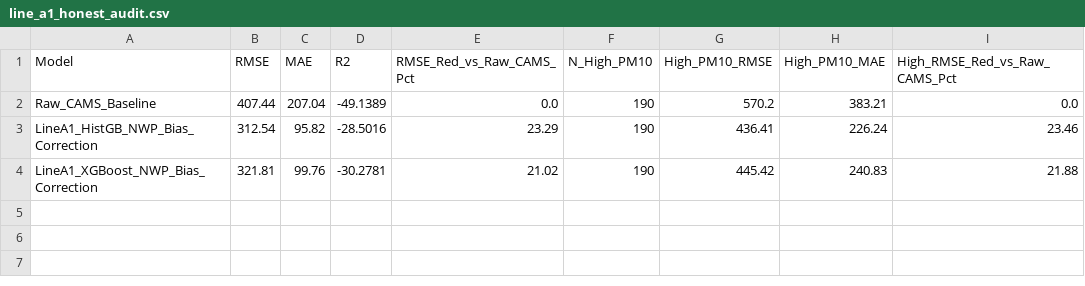
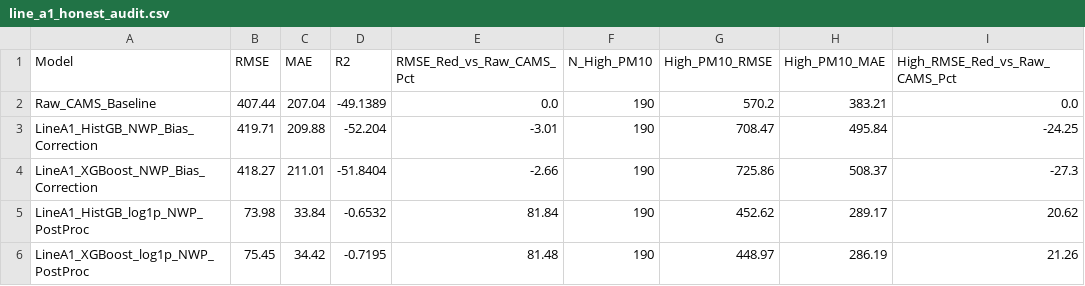
Before and after one commit to Abdelrahman1wael/sandstorm_forecasting, a CSV file: 06_Data/results/line_a1_honest_audit.csv, drawn as a sheet.

```diff
--- a/06_Data/results/line_a1_honest_audit.csv
+++ b/06_Data/results/line_a1_honest_audit.csv
@@ -2,3 +2,5 @@ Model,RMSE,MAE,R2,RMSE_Red_vs_Raw_CAMS_Pct,N_High_PM10,High_PM10_RMSE,High_PM10_
 Raw_CAMS_Baseline,407.44,207.04,-49.1389,0.0,190,570.2,383.21,0.0
-LineA1_HistGB_NWP_Bias_Correction,312.54,95.82,-28.5016,23.29,190,436.41,226.24,23.46
-LineA1_XGBoost_NWP_Bias_Correction,321.81,99.76,-30.2781,21.02,190,445.42,240.83,21.88
+LineA1_HistGB_NWP_Bias_Correction,419.71,209.88,-52.204,-3.01,190,708.47,495.84,-24.25
+LineA1_XGBoost_NWP_Bias_Correction,418.27,211.01,-51.8404,-2.66,190,725.86,508.37,-27.3
+LineA1_HistGB_log1p_NWP_PostProc,73.98,33.84,-0.6532,81.84,190,452.62,289.17,20.62
+LineA1_XGBoost_log1p_NWP_PostProc,75.45,34.42,-0.7195,81.48,190,448.97,286.19,21.26
```
Also changed, not shown: 06_Data/results/line_a2_honest_audit.csv, 06_Data/results/line_a3_honest_audit.csv, 15 other files.
